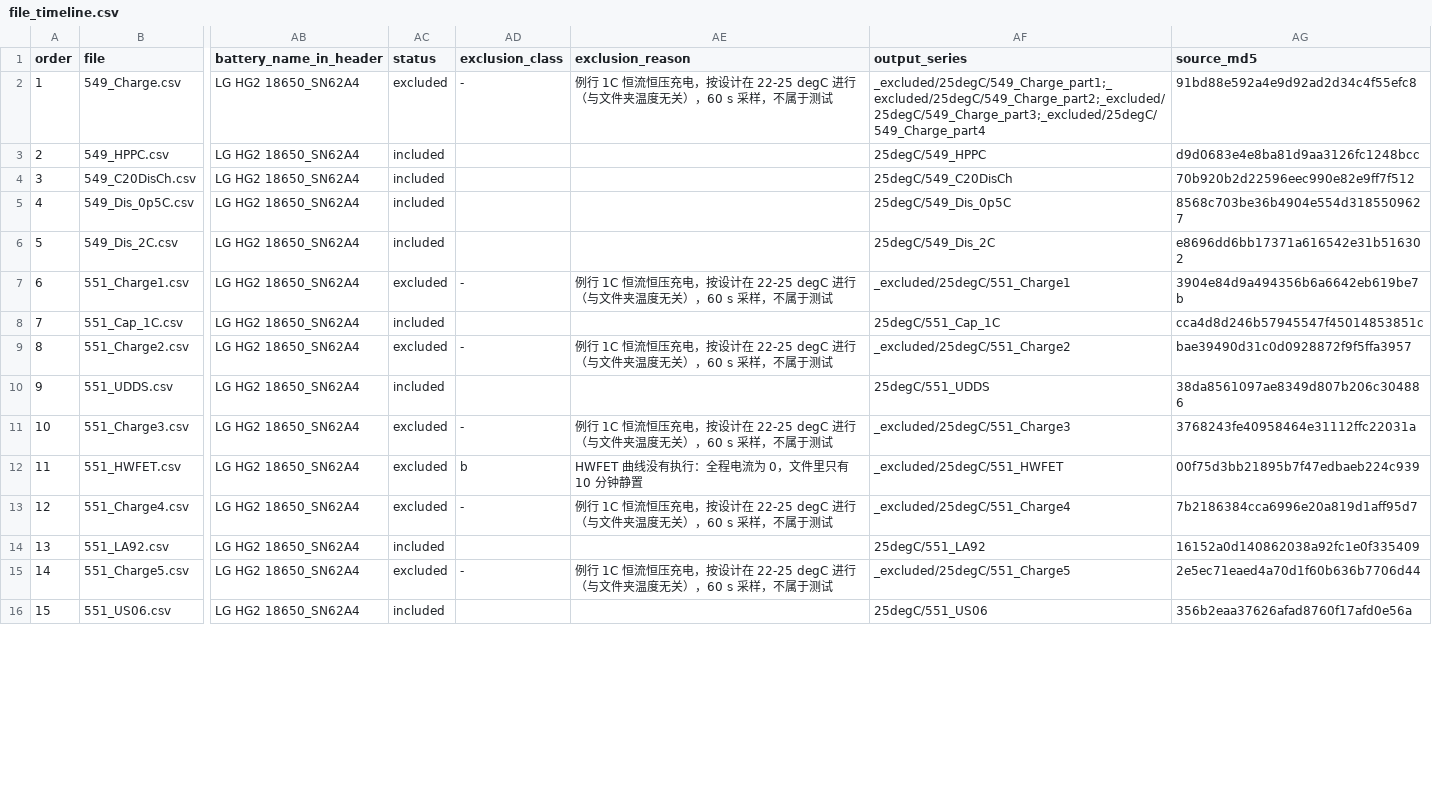
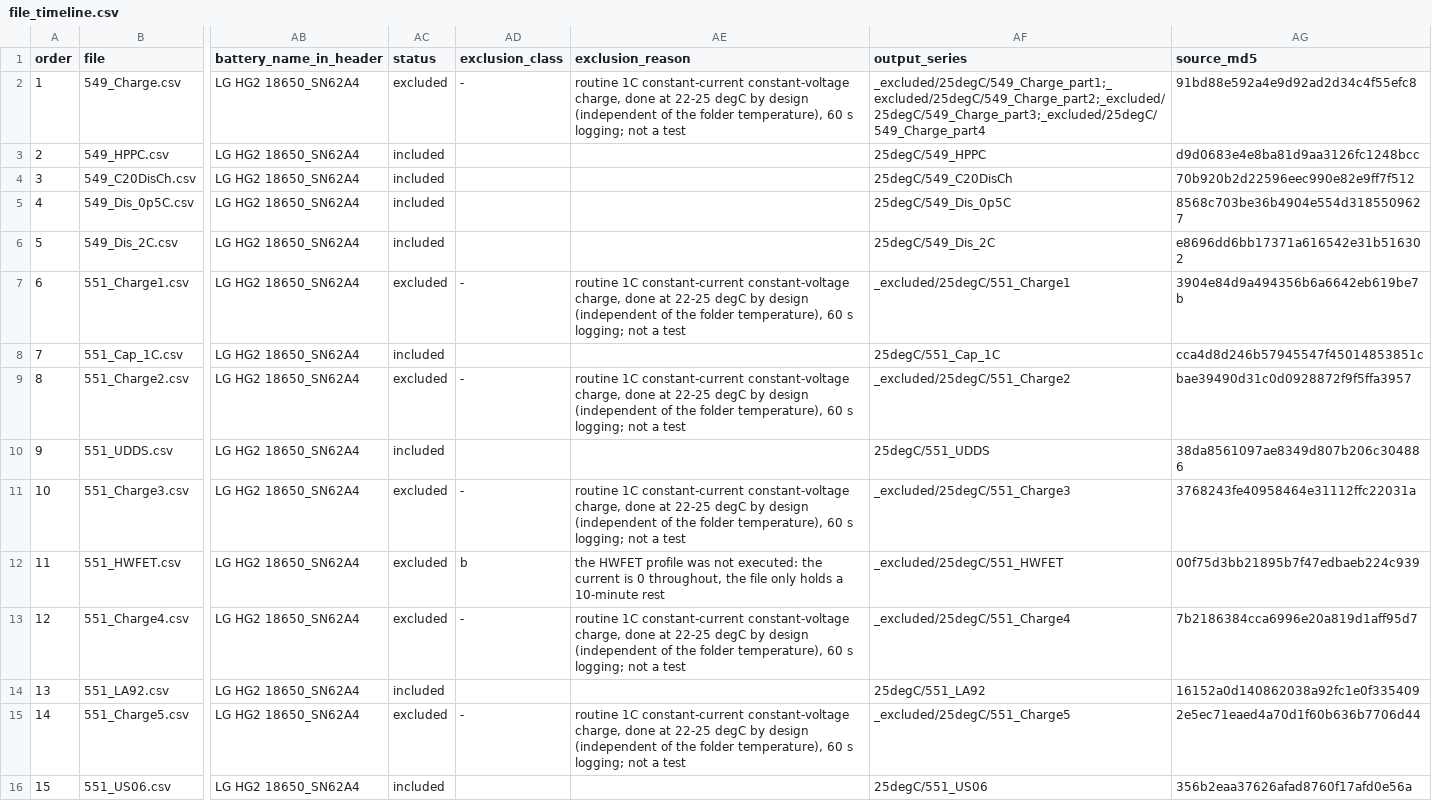
Before and after one commit to YcY0916/battery-fyp, a CSV file: data/processed/kollmeyer_clean/file_timeline.csv, drawn as a sheet; only a part is shown, gaps mark what is left out; the diff covers the shown part only; the diff names each change by its address in the sheet, - before the commit and + after, or states it on an @@ line.

```diff
--- a/data/processed/kollmeyer_clean/file_timeline.csv
+++ b/data/processed/kollmeyer_clean/file_timeline.csv
-AE2 (exclusion_reason): 例行 1C 恒流恒压充电，按设计在 22-25 degC 进行（与文件夹温度无关），60 s 采样，不属于测试
+AE2 (exclusion_reason): routine 1C constant-current constant-voltage charge, done at 22-25 degC by design (independent of the folder temperature), 60 s logging; not a test
-AE7 (exclusion_reason): 例行 1C 恒流恒压充电，按设计在 22-25 degC 进行（与文件夹温度无关），60 s 采样，不属于测试
+AE7 (exclusion_reason): routine 1C constant-current constant-voltage charge, done at 22-25 degC by design (independent of the folder temperature), 60 s logging; not a test
-AE9 (exclusion_reason): 例行 1C 恒流恒压充电，按设计在 22-25 degC 进行（与文件夹温度无关），60 s 采样，不属于测试
+AE9 (exclusion_reason): routine 1C constant-current constant-voltage charge, done at 22-25 degC by design (independent of the folder temperature), 60 s logging; not a test
-AE11 (exclusion_reason): 例行 1C 恒流恒压充电，按设计在 22-25 degC 进行（与文件夹温度无关），60 s 采样，不属于测试
+AE11 (exclusion_reason): routine 1C constant-current constant-voltage charge, done at 22-25 degC by design (independent of the folder temperature), 60 s logging; not a test
-AE12 (exclusion_reason): HWFET 曲线没有执行：全程电流为 0，文件里只有 10 分钟静置
+AE12 (exclusion_reason): the HWFET profile was not executed: the current is 0 throughout, the file only holds a 10-minute rest
-AE13 (exclusion_reason): 例行 1C 恒流恒压充电，按设计在 22-25 degC 进行（与文件夹温度无关），60 s 采样，不属于测试
+AE13 (exclusion_reason): routine 1C constant-current constant-voltage charge, done at 22-25 degC by design (independent of the folder temperature), 60 s logging; not a test
-AE15 (exclusion_reason): 例行 1C 恒流恒压充电，按设计在 22-25 degC 进行（与文件夹温度无关），60 s 采样，不属于测试
+AE15 (exclusion_reason): routine 1C constant-current constant-voltage charge, done at 22-25 degC by design (independent of the folder temperature), 60 s logging; not a test
```
Also changed, not shown: 101 edited cells elsewhere in this file, 10 other files.
